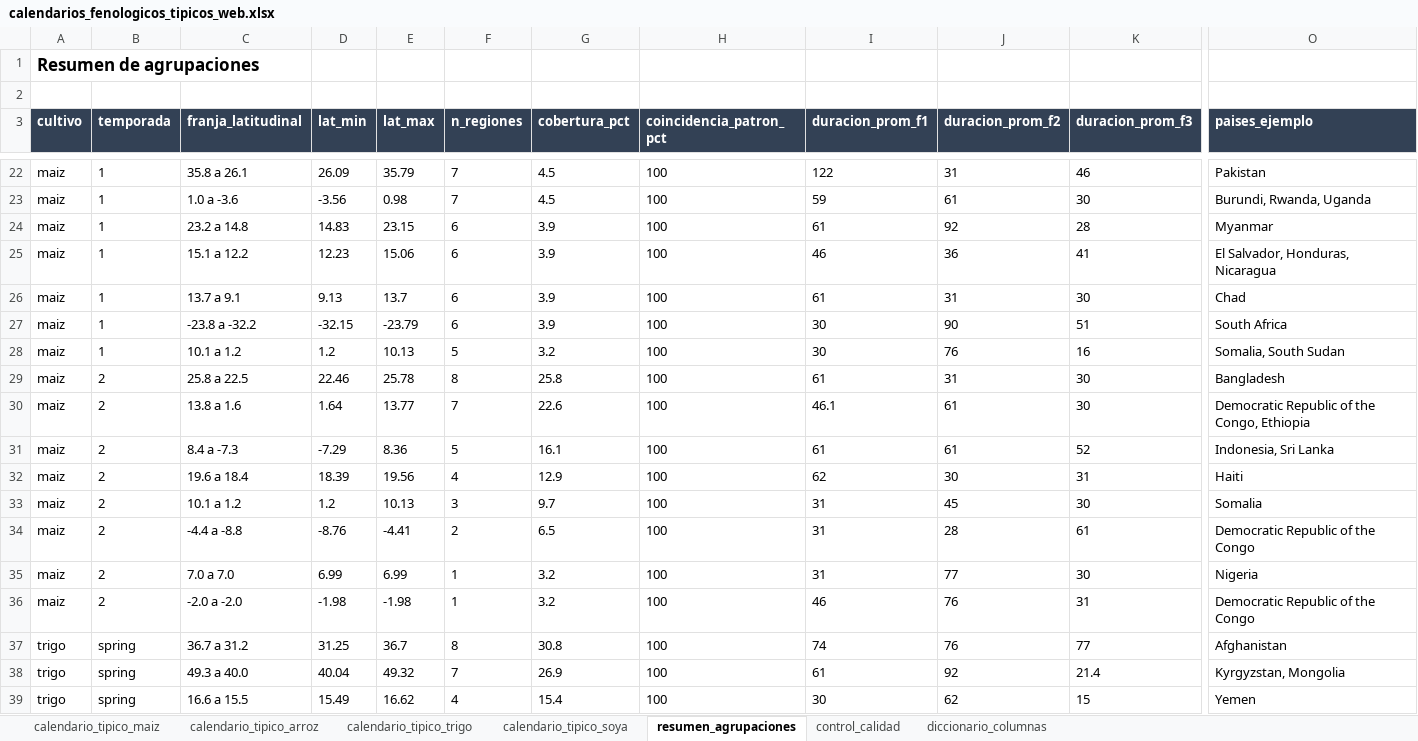
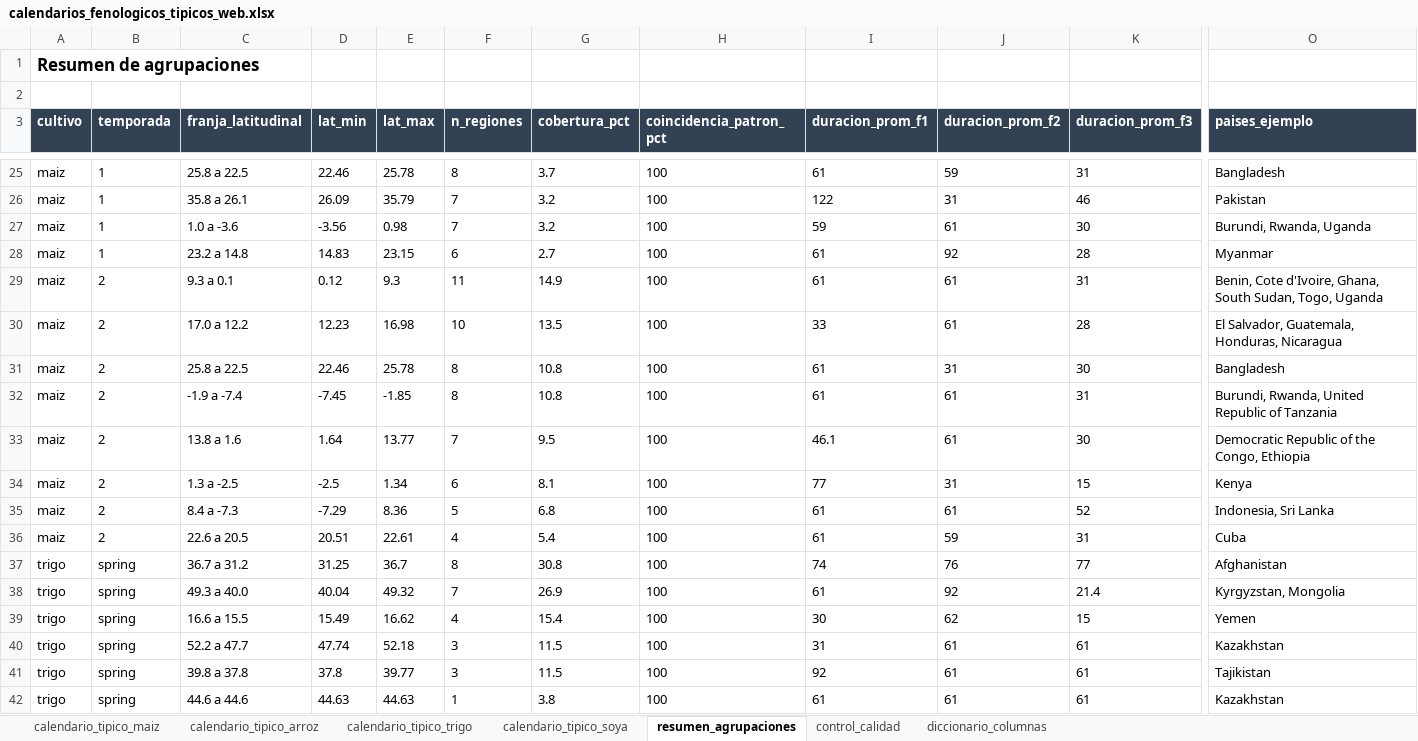
Before and after one commit to Pruizf0310/tesis-cereal-climate, an Excel workbook: outputs/calendarios_fenologicos_tipicos_web.xlsx, sheet resumen_agrupaciones, drawn as a sheet; only a part is shown, gaps mark what is left out; the shorter side is filled out with more unchanged rows; values as stored, in another font and other column widths than the file's, no borders; removed rows and columns are numbered as before the commit, all else as after; rows hold the shown columns only; the diff covers the shown part only; the diff names each change by its address in the sheet, - before the commit and + after, or states it on an @@ line.

```diff
--- a/outputs/calendarios_fenologicos_tipicos_web.xlsx (sheet resumen_agrupaciones)
+++ b/outputs/calendarios_fenologicos_tipicos_web.xlsx (sheet resumen_agrupaciones)
+row 25: maiz | 1 | 25.8 a 22.5 | 22.46 | 25.78 | 8 | 3.7 | 100 | 61 | 59 | 31 | Bangladesh
-G26:G27 (cobertura_pct): 4.5
+G26:G27 (cobertura_pct): 3.2
-G28 (cobertura_pct): 3.9
+G28 (cobertura_pct): 2.7
-row 25: maiz | 1 | 15.1 a 12.2 | 12.23 | 15.06 | 6 | 3.9 | 100 | 46 | 36 | 41 | El Salvador, Honduras, Nicaragua
-B29 (temporada): 1
+B29 (temporada): 2
-C29 (franja_latitudinal): 13.7 a 9.1
+C29 (franja_latitudinal): 9.3 a 0.1
-D29 (lat_min): 9.13
+D29 (lat_min): 0.12
-E29 (lat_max): 13.7
+E29 (lat_max): 9.3
-F29 (n_regiones): 6
+F29 (n_regiones): 11
-G29 (cobertura_pct): 3.9
+G29 (cobertura_pct): 14.9
-J29 (duracion_prom_f2): 31
+J29 (duracion_prom_f2): 61
-K29 (duracion_prom_f3): 30
+K29 (duracion_prom_f3): 31
-O29 (paises_ejemplo): Chad
+O29 (paises_ejemplo): Benin, Cote d'Ivoire, Ghana, South Sudan, Togo, Uganda
-row 27: maiz | 1 | -23.8 a -32.2 | -32.15 | -23.79 | 6 | 3.9 | 100 | 30 | 90 | 51 | South Africa
-row 28: maiz | 1 | 10.1 a 1.2 | 1.2 | 10.13 | 5 | 3.2 | 100 | 30 | 76 | 16 | Somalia, South Sudan
+row 30: maiz | 2 | 17.0 a 12.2 | 12.23 | 16.98 | 10 | 13.5 | 100 | 33 | 61 | 28 | El Salvador, Guatemala, Honduras, Nicaragua
-G31 (cobertura_pct): 25.8
+G31 (cobertura_pct): 10.8
+row 32: maiz | 2 | -1.9 a -7.4 | -7.45 | -1.85 | 8 | 10.8 | 100 | 61 | 61 | 31 | Burundi, Rwanda, United Republic of Tanzania
-G33 (cobertura_pct): 22.6
+G33 (cobertura_pct): 9.5
+row 34: maiz | 2 | 1.3 a -2.5 | -2.5 | 1.34 | 6 | 8.1 | 100 | 77 | 31 | 15 | Kenya
-G35 (cobertura_pct): 16.1
+G35 (cobertura_pct): 6.8
-C36 (franja_latitudinal): 19.6 a 18.4
+C36 (franja_latitudinal): 22.6 a 20.5
-D36 (lat_min): 18.39
+D36 (lat_min): 20.51
-E36 (lat_max): 19.56
+E36 (lat_max): 22.61
-G36 (cobertura_pct): 12.9
+G36 (cobertura_pct): 5.4
-I36 (duracion_prom_f1): 62
+I36 (duracion_prom_f1): 61
-J36 (duracion_prom_f2): 30
+J36 (duracion_prom_f2): 59
-O36 (paises_ejemplo): Haiti
+O36 (paises_ejemplo): Cuba
-row 33: maiz | 2 | 10.1 a 1.2 | 1.2 | 10.13 | 3 | 9.7 | 100 | 31 | 45 | 30 | Somalia
-row 34: maiz | 2 | -4.4 a -8.8 | -8.76 | -4.41 | 2 | 6.5 | 100 | 31 | 28 | 61 | Democratic Republic of the Congo
-row 35: maiz | 2 | 7.0 a 7.0 | 6.99 | 6.99 | 1 | 3.2 | 100 | 31 | 77 | 30 | Nigeria
-row 36: maiz | 2 | -2.0 a -2.0 | -1.98 | -1.98 | 1 | 3.2 | 100 | 46 | 76 | 31 | Democratic Republic of the Congo
```
Also changed, not shown: 7 added rows, 4 removed rows and 43 edited cells elsewhere in this sheet, sheet control_calidad, sheet calendario_tipico_maiz, sheet calendario_tipico_arroz, sheet calendario_tipico_trigo, 2 other files.
